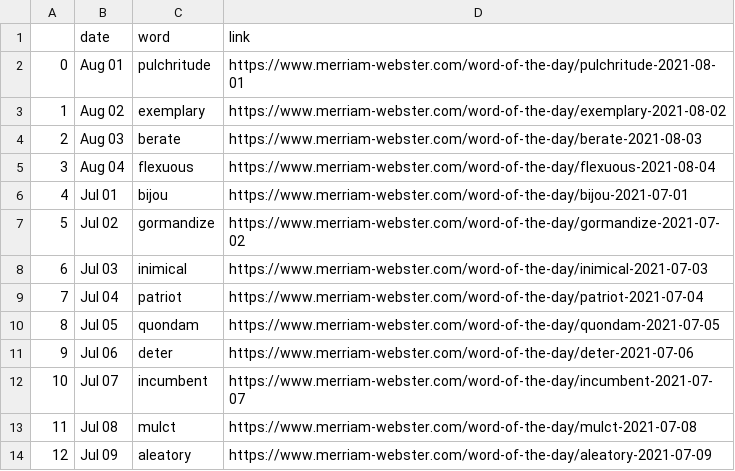
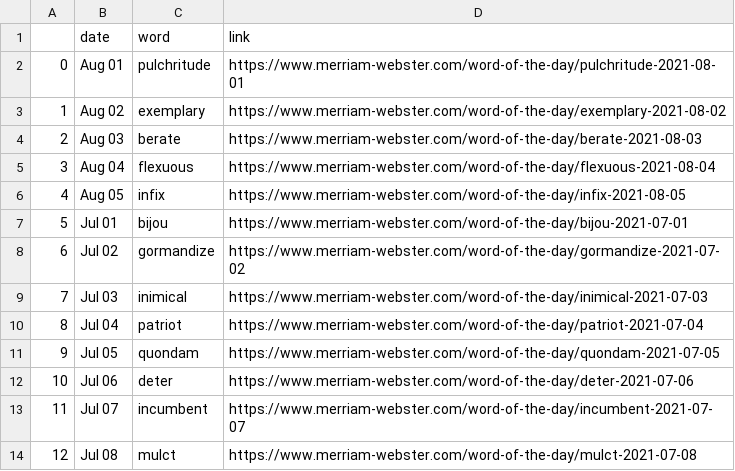
Before and after one commit to nisha5hetty/07-homework, a CSV file: wordoftheday.csv, drawn as a sheet; only a part is shown; the shorter side is filled out with more unchanged rows; addresses are those after the commit; the diff names each change by its address in the sheet, - before the commit and + after, or states it on an @@ line.

```diff
--- a/wordoftheday.csv
+++ b/wordoftheday.csv
+row 6: 4 | Aug 05 | infix | https://www.merriam-webster.com/word-of-the-day/infix-2021-08-05
@@ column A renumbered from row 7 down @@
```
